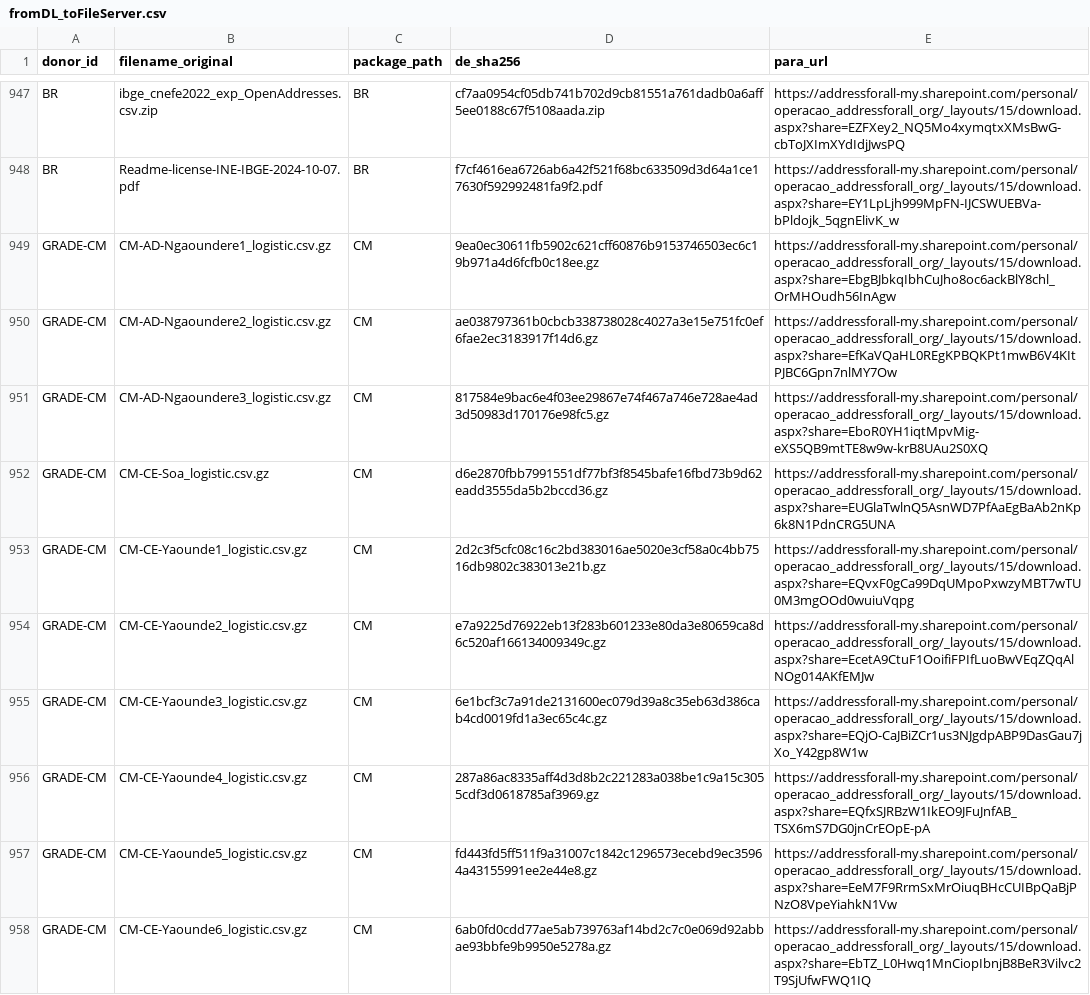
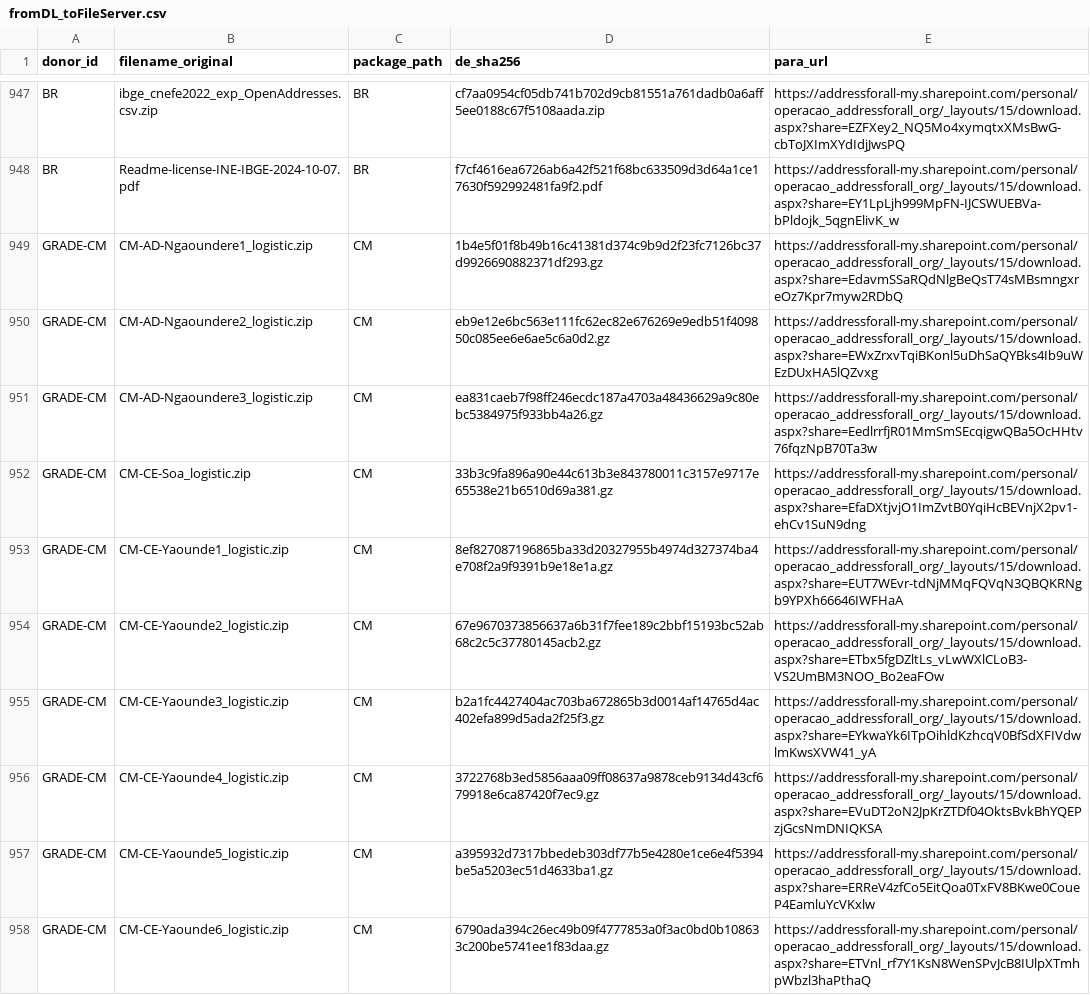
Before and after one commit to digital-guard/preserv, a CSV file: data/redirs/fromDL_toFileServer.csv, drawn as a sheet; only a part is shown, gaps mark what is left out; the diff covers the shown part only.

Commit message:
grade

```diff
--- a/data/redirs/fromDL_toFileServer.csv
+++ b/data/redirs/fromDL_toFileServer.csv
@@ -948,11 +948,11 @@ BR,ibge_cnefe2022_exp_OpenAddresses.csv.zip,BR,cf7aa0954cf05db741b702d9cb81551a7
 BR,Readme-license-INE-IBGE-2024-10-07.pdf,BR,f7cf4616ea6726ab6a42f521f68bc633509d3d64a1ce17630f592992481fa9f2.pdf,https://addressforall-my.sharepoint.com/personal/operacao_addressforall_org/_layouts/15/download.aspx?share=EY1LpLjh999MpFN-IJCSWUEBVa-bPldojk_5qgnElivK_w
-GRADE-CM,CM-AD-Ngaoundere1_logistic.csv.gz,CM,9ea0ec30611fb5902c621cff60876b9153746503ec6c19b971a4d6fcfb0c18ee.gz,https://addressforall-my.sharepoint.com/personal/operacao_addressforall_org/_layouts/15/download.aspx?share=EbgBJbkqIbhCuJho8oc6ackBlY8chl_OrMHOudh56InAgw
-GRADE-CM,CM-AD-Ngaoundere2_logistic.csv.gz,CM,ae038797361b0cbcb338738028c4027a3e15e751fc0ef6fae2ec3183917f14d6.gz,https://addressforall-my.sharepoint.com/personal/operacao_addressforall_org/_layouts/15/download.aspx?share=EfKaVQaHL0REgKPBQKPt1mwB6V4KItPJBC6Gpn7nlMY7Ow
-GRADE-CM,CM-AD-Ngaoundere3_logistic.csv.gz,CM,817584e9bac6e4f03ee29867e74f467a746e728ae4ad3d50983d170176e98fc5.gz,https://addressforall-my.sharepoint.com/personal/operacao_addressforall_org/_layouts/15/download.aspx?share=EboR0YH1iqtMpvMig-eXS5QB9mtTE8w9w-krB8UAu2S0XQ
-GRADE-CM,CM-CE-Soa_logistic.csv.gz,CM,d6e2870fbb7991551df77bf3f8545bafe16fbd73b9d62eadd3555da5b2bccd36.gz,https://addressforall-my.sharepoint.com/personal/operacao_addressforall_org/_layouts/15/download.aspx?share=EUGlaTwlnQ5AsnWD7PfAaEgBaAb2nKp6k8N1PdnCRG5UNA
-GRADE-CM,CM-CE-Yaounde1_logistic.csv.gz,CM,2d2c3f5cfc08c16c2bd383016ae5020e3cf58a0c4bb7516db9802c383013e21b.gz,https://addressforall-my.sharepoint.com/personal/operacao_addressforall_org/_layouts/15/download.aspx?share=EQvxF0gCa99DqUMpoPxwzyMBT7wTU0M3mgOOd0wuiuVqpg
-GRADE-CM,CM-CE-Yaounde2_logistic.csv.gz,CM,e7a9225d76922eb13f283b601233e80da3e80659ca8d6c520af166134009349c.gz,https://addressforall-my.sharepoint.com/personal/operacao_addressforall_org/_layouts/15/download.aspx?share=EcetA9CtuF1OoifiFPIfLuoBwVEqZQqAlNOg014AKfEMJw
-GRADE-CM,CM-CE-Yaounde3_logistic.csv.gz,CM,6e1bcf3c7a91de2131600ec079d39a8c35eb63d386cab4cd0019fd1a3ec65c4c.gz,https://addressforall-my.sharepoint.com/personal/operacao_addressforall_org/_layouts/15/download.aspx?share=EQjO-CaJBiZCr1us3NJgdpABP9DasGau7jXo_Y42gp8W1w
-GRADE-CM,CM-CE-Yaounde4_logistic.csv.gz,CM,287a86ac8335aff4d3d8b2c221283a038be1c9a15c3055cdf3d0618785af3969.gz,https://addressforall-my.sharepoint.com/personal/operacao_addressforall_org/_layouts/15/download.aspx?share=EQfxSJRBzW1IkEO9JFuJnfAB_TSX6mS7DG0jnCrEOpE-pA
-GRADE-CM,CM-CE-Yaounde5_logistic.csv.gz,CM,fd443fd5ff511f9a31007c1842c1296573ecebd9ec35964a43155991ee2e44e8.gz,https://addressforall-my.sharepoint.com/personal/operacao_addressforall_org/_layouts/15/download.aspx?share=EeM7F9RrmSxMrOiuqBHcCUIBpQaBjPNzO8VpeYiahkN1Vw
-GRADE-CM,CM-CE-Yaounde6_logistic.csv.gz,CM,6ab0fd0cdd77ae5ab739763af14bd2c7c0e069d92abbae93bbfe9b9950e5278a.gz,https://addressforall-my.sharepoint.com/personal/operacao_addressforall_org/_layouts/15/download.aspx?share=EbTZ_L0Hwq1MnCiopIbnjB8BeR3Vilvc2T9SjUfwFWQ1IQ
+GRADE-CM,CM-AD-Ngaoundere1_logistic.zip,CM,1b4e5f01f8b49b16c41381d374c9b9d2f23fc7126bc37d9926690882371df293.gz,https://addressforall-my.sharepoint.com/personal/operacao_addressforall_org/_layouts/15/download.aspx?share=EdavmSSaRQdNlgBeQsT74sMBsmngxreOz7Kpr7myw2RDbQ
+GRADE-CM,CM-AD-Ngaoundere2_logistic.zip,CM,eb9e12e6bc563e111fc62ec82e676269e9edb51f409850c085ee6e6ae5c6a0d2.gz,https://addressforall-my.sharepoint.com/personal/operacao_addressforall_org/_layouts/15/download.aspx?share=EWxZrxvTqiBKonl5uDhSaQYBks4Ib9uWEzDUxHA5lQZvxg
+GRADE-CM,CM-AD-Ngaoundere3_logistic.zip,CM,ea831caeb7f98ff246ecdc187a4703a48436629a9c80ebc5384975f933bb4a26.gz,https://addressforall-my.sharepoint.com/personal/operacao_addressforall_org/_layouts/15/download.aspx?share=EedlrrfjR01MmSmSEcqigwQBa5OcHHtv76fqzNpB70Ta3w
+GRADE-CM,CM-CE-Soa_logistic.zip,CM,33b3c9fa896a90e44c613b3e843780011c3157e9717e65538e21b6510d69a381.gz,https://addressforall-my.sharepoint.com/personal/operacao_addressforall_org/_layouts/15/download.aspx?share=EfaDXtjvjO1ImZvtB0YqiHcBEVnjX2pv1-ehCv1SuN9dng
+GRADE-CM,CM-CE-Yaounde1_logistic.zip,CM,8ef827087196865ba33d20327955b4974d327374ba4e708f2a9f9391b9e18e1a.gz,https://addressforall-my.sharepoint.com/personal/operacao_addressforall_org/_layouts/15/download.aspx?share=EUT7WEvr-tdNjMMqFQVqN3QBQKRNgb9YPXh66646IWFHaA
+GRADE-CM,CM-CE-Yaounde2_logistic.zip,CM,67e9670373856637a6b31f7fee189c2bbf15193bc52ab68c2c5c37780145acb2.gz,https://addressforall-my.sharepoint.com/personal/operacao_addressforall_org/_layouts/15/download.aspx?share=ETbx5fgDZltLs_vLwWXlCLoB3-VS2UmBM3NOO_Bo2eaFOw
+GRADE-CM,CM-CE-Yaounde3_logistic.zip,CM,b2a1fc4427404ac703ba672865b3d0014af14765d4ac402efa899d5ada2f25f3.gz,https://addressforall-my.sharepoint.com/personal/operacao_addressforall_org/_layouts/15/download.aspx?share=EYkwaYk6ITpOihldKzhcqV0BfSdXFIVdwlmKwsXVW41_yA
+GRADE-CM,CM-CE-Yaounde4_logistic.zip,CM,3722768b3ed5856aaa09ff08637a9878ceb9134d43cf679918e6ca87420f7ec9.gz,https://addressforall-my.sharepoint.com/personal/operacao_addressforall_org/_layouts/15/download.aspx?share=EVuDT2oN2JpKrZTDf04OktsBvkBhYQEPzjGcsNmDNIQKSA
+GRADE-CM,CM-CE-Yaounde5_logistic.zip,CM,a395932d7317bbedeb303df77b5e4280e1ce6e4f5394be5a5203ec51d4633ba1.gz,https://addressforall-my.sharepoint.com/personal/operacao_addressforall_org/_layouts/15/download.aspx?share=ERReV4zfCo5EitQoa0TxFV8BKwe0CoueP4EamluYcVKxlw
+GRADE-CM,CM-CE-Yaounde6_logistic.zip,CM,6790ada394c26ec49b09f4777853a0f3ac0bd0b108633c200be5741ee1f83daa.gz,https://addressforall-my.sharepoint.com/personal/operacao_addressforall_org/_layouts/15/download.aspx?share=ETVnl_rf7Y1KsN8WenSPvJcB8IUlpXTmhpWbzl3haPthaQ
```
Also changed, not shown: 72 edited cells elsewhere in this file.
